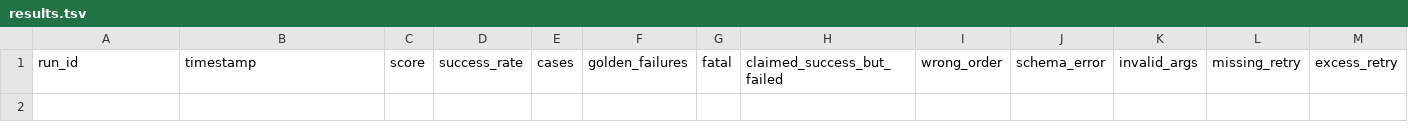
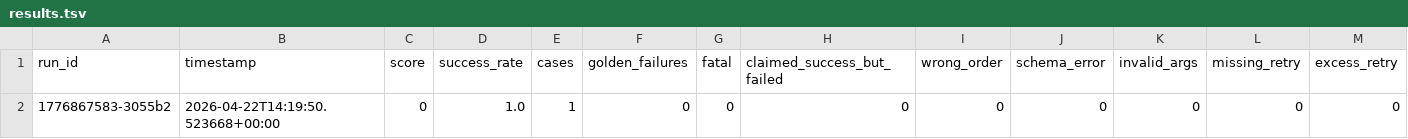
Before and after one commit to Akuja-Inc/taskfast-sdk, a TSV file: evaluation/skill-taskfast-agent/results.tsv, drawn as a sheet; only a part is shown; rows hold the shown columns only; the diff names each change by its address in the sheet, - before the commit and + after, or states it on an @@ line.

```diff
--- a/evaluation/skill-taskfast-agent/results.tsv
+++ b/evaluation/skill-taskfast-agent/results.tsv
+row 2: 1776867583-3055b2 | 2026-04-22T14:19:50.523668+00:00 | 0 | 1.0 | 1 | 0 | 0 | 0 | 0 | 0 | 0 | 0 | 0
```
Also changed, not shown: 4 other files.
